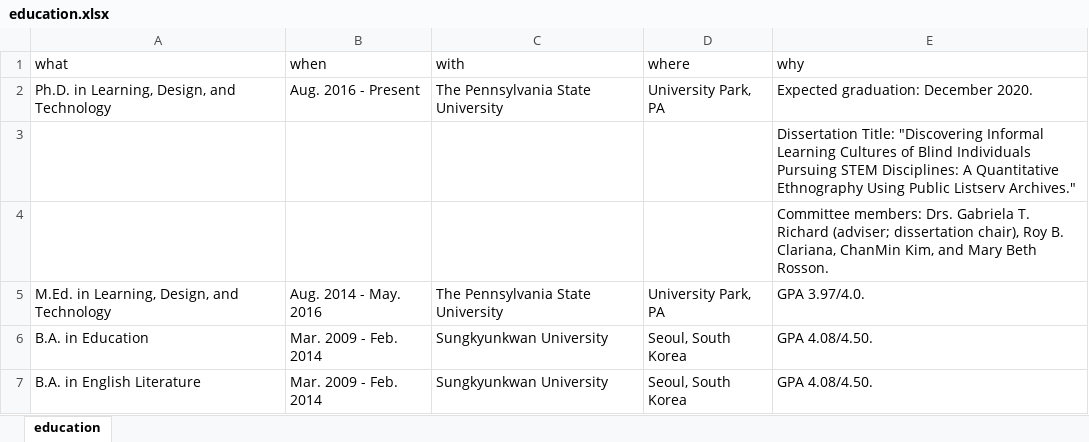
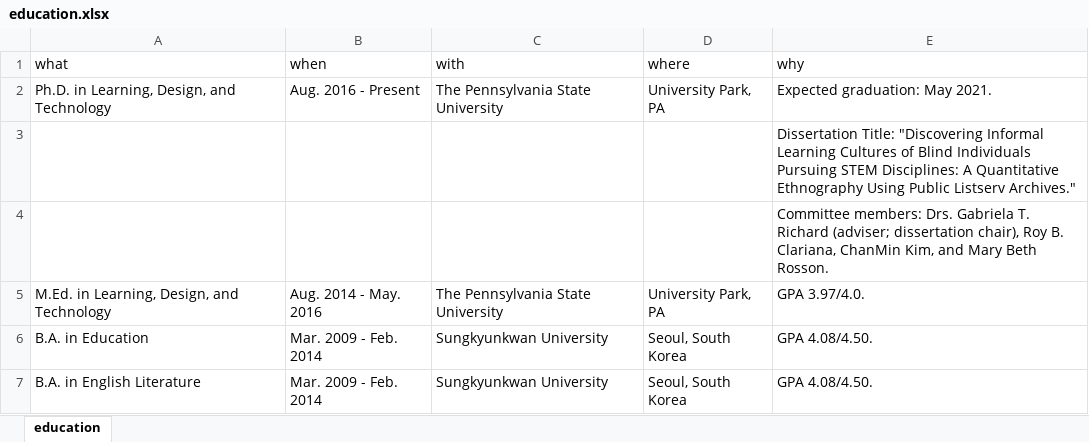
Before and after one commit to jooyoungseo/jy_CV, an Excel workbook: data/education.xlsx, sheet education, drawn as a sheet; values as stored, in another font and other column widths than the file's, no borders; the diff names each change by its address in the sheet, - before the commit and + after, or states it on an @@ line.

```diff
--- a/data/education.xlsx (sheet education)
+++ b/data/education.xlsx (sheet education)
-E2 (why): Expected graduation: December 2020.
+E2 (why): Expected graduation: May 2021.
```
Also changed, not shown: 3 other files.
